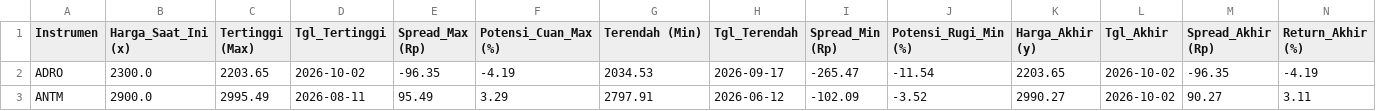
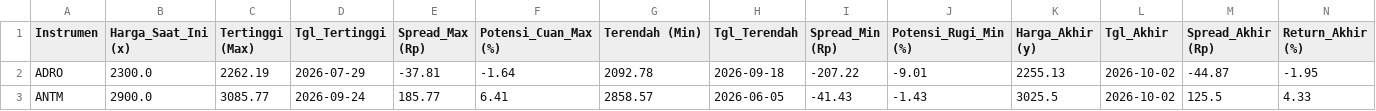
Before and after one commit to pittggun-beep/p2-ftds-final-project-ftds-039-hck-group-001, a CSV file: Data Science/Final_Project_2/portfolio_forecast_summary_90days.csv, drawn as a sheet; only a part is shown; the diff covers the shown part only.

```diff
--- a/Data Science/Final_Project_2/portfolio_forecast_summary_90days.csv
+++ b/Data Science/Final_Project_2/portfolio_forecast_summary_90days.csv
@@ -1,3 +1,3 @@
 Instrumen,Harga_Saat_Ini (x),Tertinggi (Max),Tgl_Tertinggi,Spread_Max (Rp),Potensi_Cuan_Max (%),Terendah (Min),Tgl_Terendah,Spread_Min (Rp),Potensi_Rugi_Min (%),Harga_Akhir (y),Tgl_Akhir,Spread_Akhir (Rp),Return_Akhir (%)
-ADRO,2300.0,2203.65,2026-10-02,-96.35,-4.19,2034.53,2026-09-17,-265.47,-11.54,2203.65,2026-10-02,-96.35,-4.19
-ANTM,2900.0,2995.49,2026-08-11,95.49,3.29,2797.91,2026-06-12,-102.09,-3.52,2990.27,2026-10-02,90.27,3.11
+ADRO,2300.0,2262.19,2026-07-29,-37.81,-1.64,2092.78,2026-09-18,-207.22,-9.01,2255.13,2026-10-02,-44.87,-1.95
+ANTM,2900.0,3085.77,2026-09-24,185.77,6.41,2858.57,2026-06-05,-41.43,-1.43,3025.5,2026-10-02,125.5,4.33
```
Also changed, not shown: 51 edited cells elsewhere in this file, Data Science/Final_Project_1/catboost_info/time_left.tsv, Data Science/Final_Project_2/detailed_forecast_90days.csv, 21 other files.
